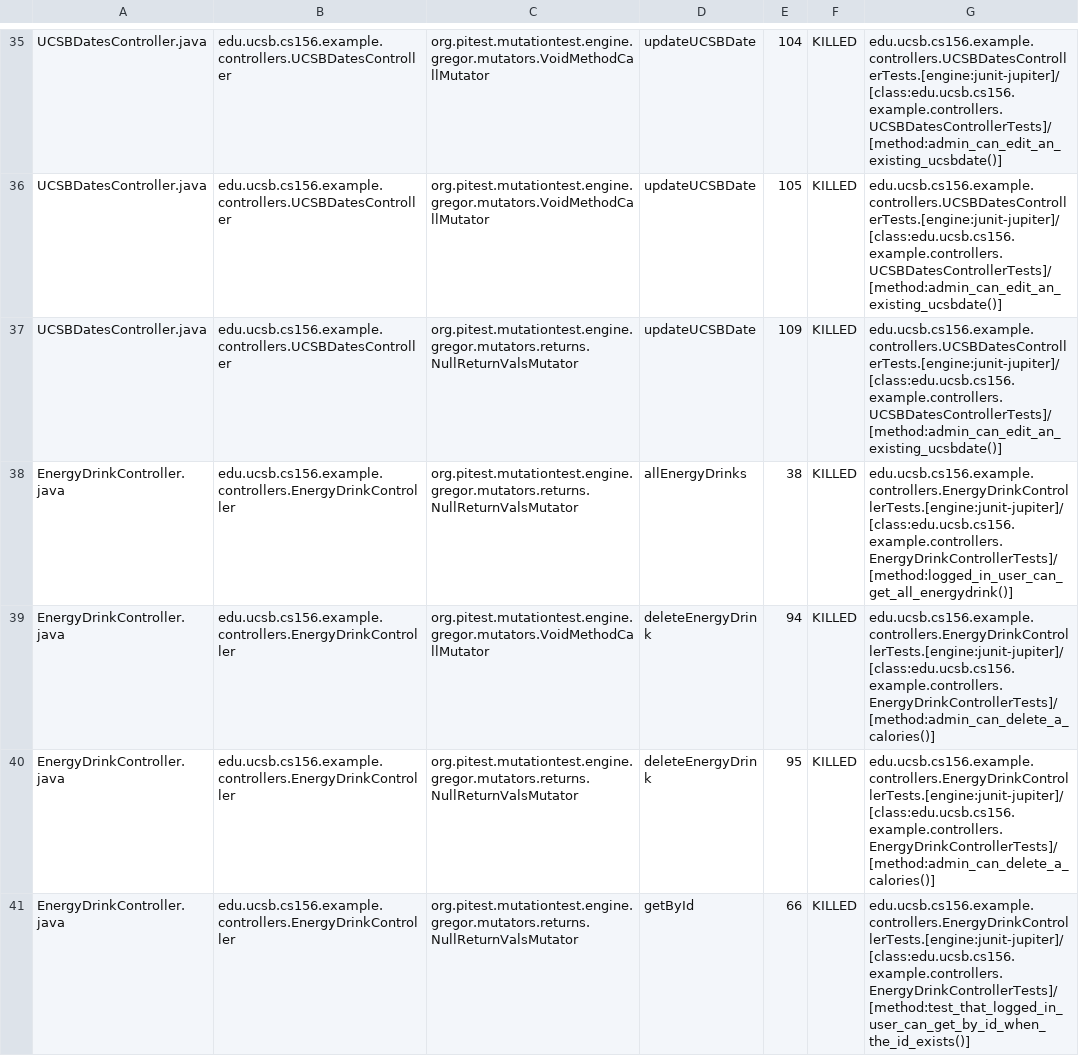
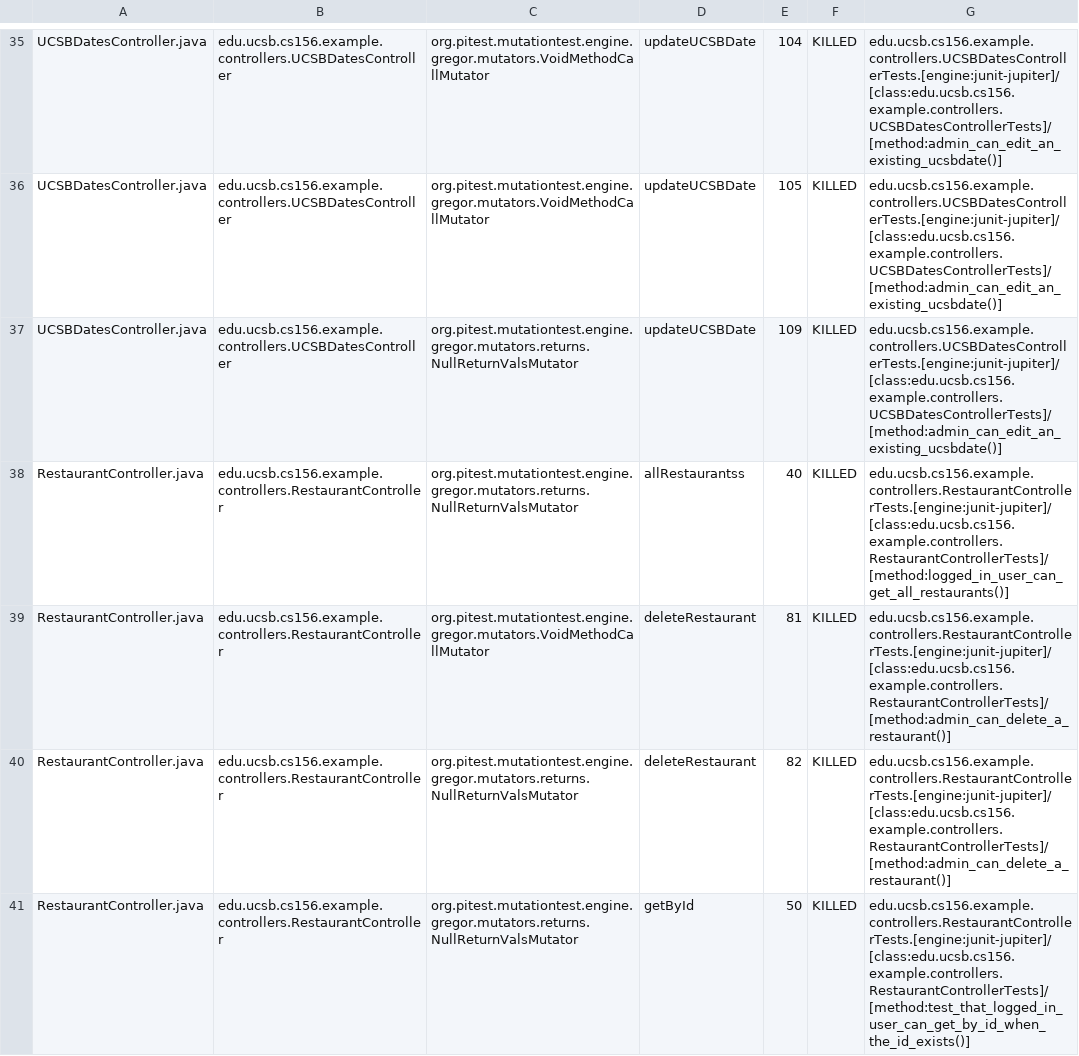
Before and after one commit to ucsb-cs156-s23/team03-s23-5pm-2, a CSV file: pitest/mutations.csv, drawn as a sheet; only a part is shown, gaps mark what is left out; the shorter side is filled out with more unchanged rows; the diff covers the shown part only.

Commit message:
Deploying to gh-pages from @ ucsb-cs156-s23/team03-s23-5pm-2@6ad514afa786b42e4ede9ead35c03ef220caba2f 🚀

```diff
--- a/pitest/mutations.csv
+++ b/pitest/mutations.csv
@@ -37 +37,5 @@ UCSBDatesController.java,edu.ucsb.cs156.example.controllers.UCSBDatesController,
 UCSBDatesController.java,edu.ucsb.cs156.example.controllers.UCSBDatesController,org.pitest.mutationtest.engine.gregor.mutators.returns.NullReturnValsMutator,updateUCSBDate,109,KILLED,edu.ucsb.cs156.example.controllers.UCSBDatesControllerTests.[engine:junit-jupiter]/[class:edu.ucsb.cs156.example.controllers.UCSBDatesControllerTests]/[method:admin_can_edit_an_existing_ucsbdate()]
+RestaurantController.java,edu.ucsb.cs156.example.controllers.RestaurantController,org.pitest.mutationtest.engine.gregor.mutators.returns.NullReturnValsMutator,allRestaurantss,40,KILLED,edu.ucsb.cs156.example.controllers.RestaurantControllerTests.[engine:junit-jupiter]/[class:edu.ucsb.cs156.example.controllers.RestaurantControllerTests]/[method:logged_in_user_can_get_all_restaurants()]
+RestaurantController.java,edu.ucsb.cs156.example.controllers.RestaurantController,org.pitest.mutationtest.engine.gregor.mutators.VoidMethodCallMutator,deleteRestaurant,81,KILLED,edu.ucsb.cs156.example.controllers.RestaurantControllerTests.[engine:junit-jupiter]/[class:edu.ucsb.cs156.example.controllers.RestaurantControllerTests]/[method:admin_can_delete_a_restaurant()]
+RestaurantController.java,edu.ucsb.cs156.example.controllers.RestaurantController,org.pitest.mutationtest.engine.gregor.mutators.returns.NullReturnValsMutator,deleteRestaurant,82,KILLED,edu.ucsb.cs156.example.controllers.RestaurantControllerTests.[engine:junit-jupiter]/[class:edu.ucsb.cs156.example.controllers.RestaurantControllerTests]/[method:admin_can_delete_a_restaurant()]
+RestaurantController.java,edu.ucsb.cs156.example.controllers.RestaurantController,org.pitest.mutationtest.engine.gregor.mutators.returns.NullReturnValsMutator,getById,50,KILLED,edu.ucsb.cs156.example.controllers.RestaurantControllerTests.[engine:junit-jupiter]/[class:edu.ucsb.cs156.example.controllers.RestaurantControllerTests]/[method:test_that_logged_in_user_can_get_by_id_when_the_id_exists()]
```
Also changed, not shown: 11 added rows and 3 edited cells elsewhere in this file, 16 other files.
